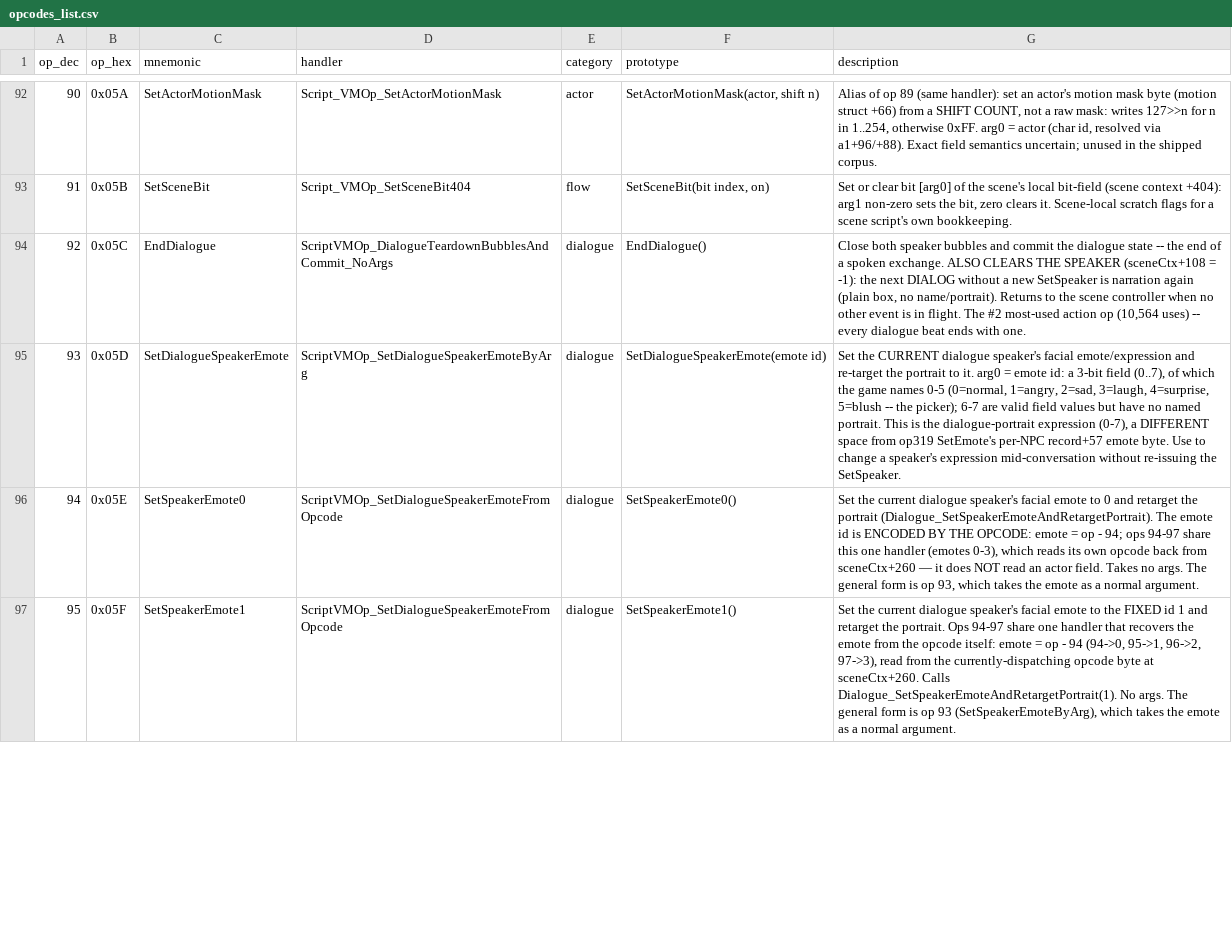
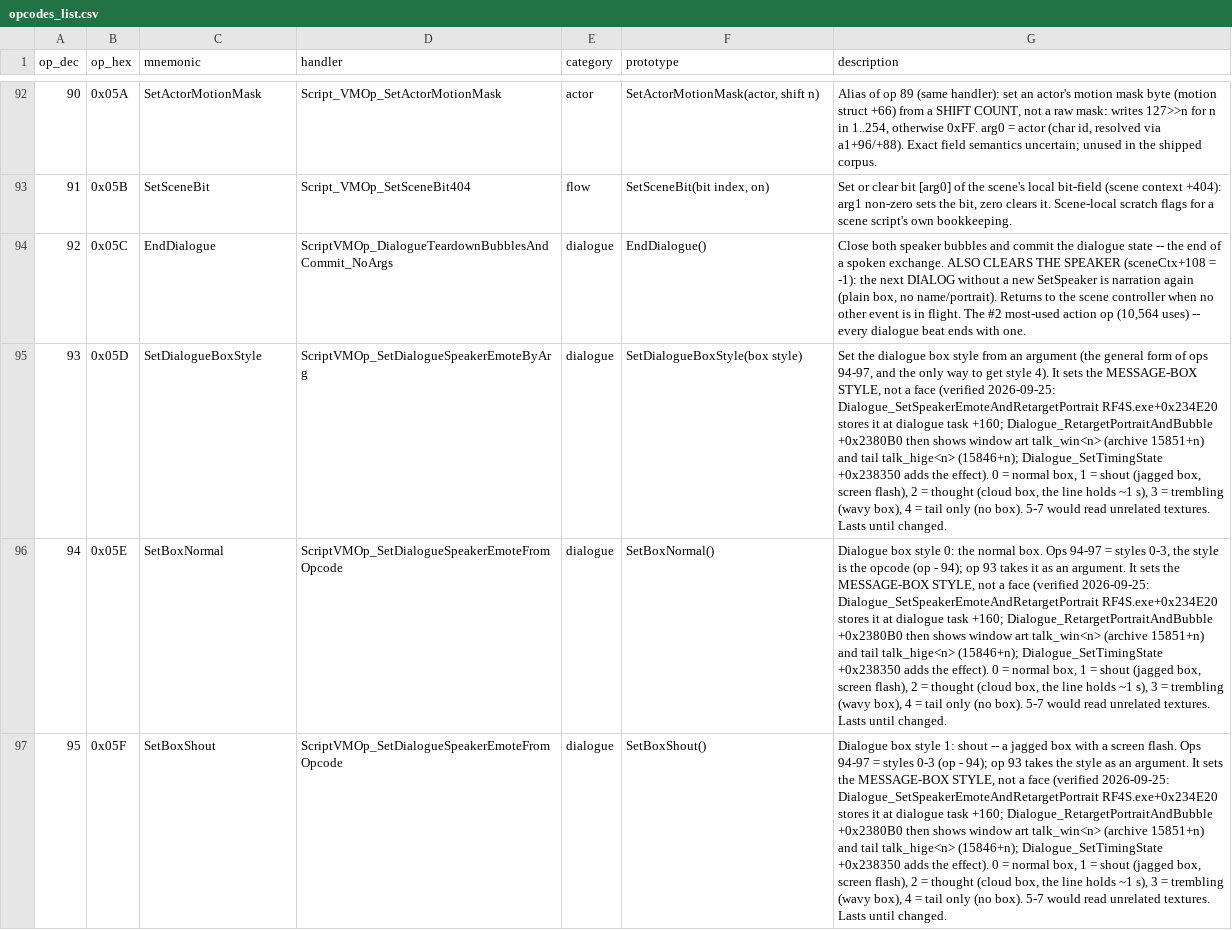
Before and after one commit to arryndoestech/rf4-modkit, a CSV file: opcodes_list.csv, drawn as a sheet; only a part is shown, gaps mark what is left out; the diff covers the shown part only; the diff names each change by its address in the sheet, - before the commit and + after, or states it on an @@ line.

Commit message:
Cutscene editor: text checker, face and box-style pickers, save to game; drop old names
- textlint: checks edited dialogue text for broken control codes and unset slots;
  the cutscene editor checks live and refuses to save broken text
- Save writes straight into the selected game copy (one backup in ModdingBackup)
- Face picker with Story-mode portraits for dialogue lines (portraits.py +
  refdata/portrait_faces.json); box-style picker for ops 93-97
- Clearer names: SetDialogueBoxStyle/SetBoxNormal/Shout/Thought/Trembling,
  ConsumeInteractionResult; gen level -> pick_weight
- Removed legacy aliases and fallbacks: old AIBN mnemonics, old schedule API,
  hit_window, tuple script specs, retired-column hints, tools/ refdata fallback
- Asset explorer sorts folders part by part (numpy/ before numpy-*.dist-info/)

```diff
--- a/opcodes_list.csv
+++ b/opcodes_list.csv
-C95 (mnemonic): SetDialogueSpeakerEmote
+C95 (mnemonic): SetDialogueBoxStyle
-F95 (prototype): SetDialogueSpeakerEmote(emote id)
+F95 (prototype): SetDialogueBoxStyle(box style)
-G95 (description): Set the CURRENT dialogue speaker's facial emote/expression and re-target the portrait to it. arg0 = emote id: a 3-bit field (0..7), of which the game names 0-5 (0=normal, 1=angry, 2=sad, 3=laugh, 4=surprise, 5=blush -- the picker); 6-7 are valid field values but have no named portrait. This is the dialogue-portrait expression (0-7), a DIFFERENT space from op319 SetEmote's per-NPC record+57 emote byte. Use to change a speaker's expression mid-conversation without re-issuing the SetSpeaker.
+G95 (description): Set the dialogue box style from an argument (the general form of ops 94-97, and the only way to get style 4). It sets the MESSAGE-BOX STYLE, not a face (verified 2026-09-25: Dialogue_SetSpeakerEmoteAndRetargetPortrait RF4S.exe+0x234E20 stores it at dialogue task +160; Dialogue_RetargetPortraitAndBubble +0x2380B0 then shows window art talk_win<n> (archive 15851+n) and tail talk_hige<n> (15846+n); Dialogue_SetTimingState +0x238350 adds the effect). 0 = normal box, 1 = shout (jagged box, screen flash), 2 = thought (cloud box, the line holds ~1 s), 3 = trembling (wavy box), 4 = tail only (no box). 5-7 would read unrelated textures. Lasts until changed.
-C96 (mnemonic): SetSpeakerEmote0
+C96 (mnemonic): SetBoxNormal
-F96 (prototype): SetSpeakerEmote0()
+F96 (prototype): SetBoxNormal()
-G96 (description): Set the current dialogue speaker's facial emote to 0 and retarget the portrait (Dialogue_SetSpeakerEmoteAndRetargetPortrait). The emote id is ENCODED BY THE OPCODE: emote = op - 94; ops 94-97 share this one handler (emotes 0-3), which reads its own opcode back from sceneCtx+260 — it does NOT read an actor field. Takes no args. The general form is op 93, which takes the emote as a normal argument.
+G96 (description): Dialogue box style 0: the normal box. Ops 94-97 = styles 0-3, the style is the opcode (op - 94); op 93 takes it as an argument. It sets the MESSAGE-BOX STYLE, not a face (verified 2026-09-25: Dialogue_SetSpeakerEmoteAndRetargetPortrait RF4S.exe+0x234E20 stores it at dialogue task +160; Dialogue_RetargetPortraitAndBubble +0x2380B0 then shows window art talk_win<n> (archive 15851+n) and tail talk_hige<n> (15846+n); Dialogue_SetTimingState +0x238350 adds the effect). 0 = normal box, 1 = shout (jagged box, screen flash), 2 = thought (cloud box, the line holds ~1 s), 3 = trembling (wavy box), 4 = tail only (no box). 5-7 would read unrelated textures. Lasts until changed.
-C97 (mnemonic): SetSpeakerEmote1
+C97 (mnemonic): SetBoxShout
-F97 (prototype): SetSpeakerEmote1()
+F97 (prototype): SetBoxShout()
-G97 (description): Set the current dialogue speaker's facial emote to the FIXED id 1 and retarget the portrait. Ops 94-97 share one handler that recovers the emote from the opcode itself: emote = op - 94 (94->0, 95->1, 96->2, 97->3), read from the currently-dispatching opcode byte at sceneCtx+260. Calls Dialogue_SetSpeakerEmoteAndRetargetPortrait(1). No args. The general form is op 93 (SetSpeakerEmoteByArg), which takes the emote as a normal argument.
+G97 (description): Dialogue box style 1: shout -- a jagged box with a screen flash. Ops 94-97 = styles 0-3 (op - 94); op 93 takes the style as an argument. It sets the MESSAGE-BOX STYLE, not a face (verified 2026-09-25: Dialogue_SetSpeakerEmoteAndRetargetPortrait RF4S.exe+0x234E20 stores it at dialogue task +160; Dialogue_RetargetPortraitAndBubble +0x2380B0 then shows window art talk_win<n> (archive 15851+n) and tail talk_hige<n> (15846+n); Dialogue_SetTimingState +0x238350 adds the effect). 0 = normal box, 1 = shout (jagged box, screen flash), 2 = thought (cloud box, the line holds ~1 s), 3 = trembling (wavy box), 4 = tail only (no box). 5-7 would read unrelated textures. Lasts until changed.
```
Also changed, not shown: 24 edited cells elsewhere in this file, 26 other files.
